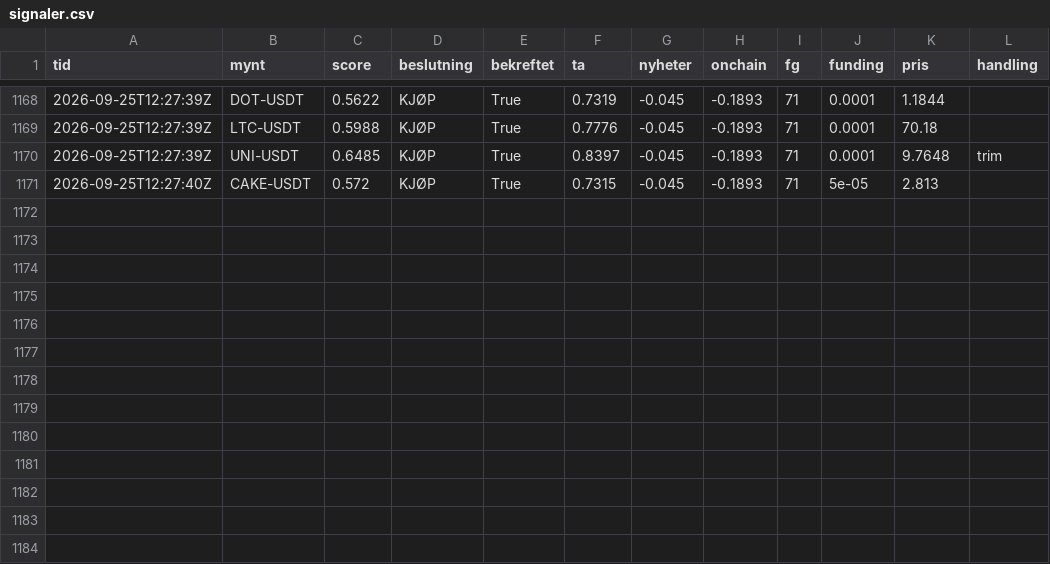
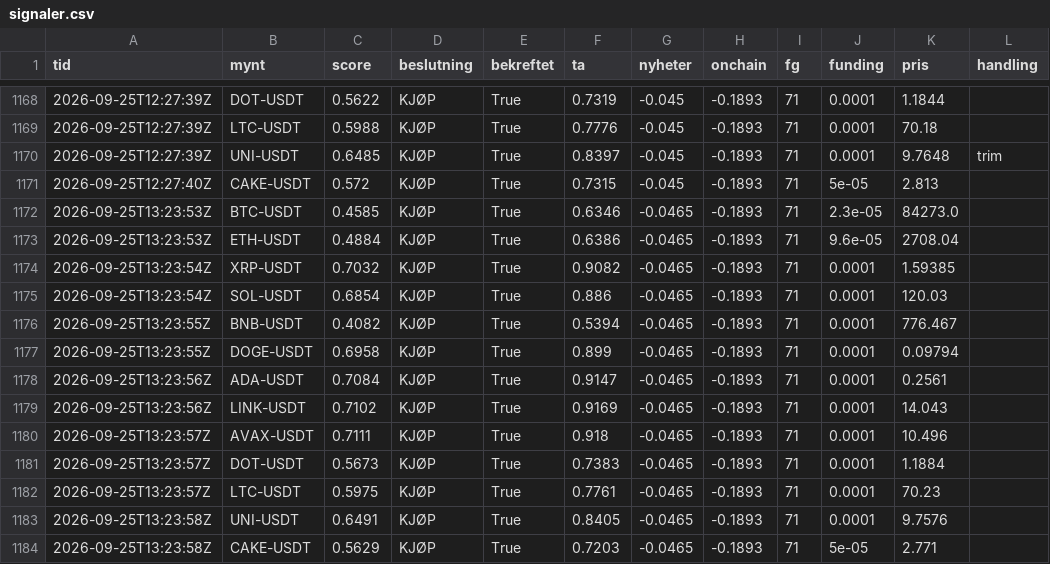
Before and after one commit to bjornandre-jpg/krypto-dashboard, a CSV file: state/system1/signaler.csv, drawn as a sheet; only a part is shown, gaps mark what is left out.

```diff
--- a/state/system1/signaler.csv
+++ b/state/system1/signaler.csv
@@ -1171 +1171,14 @@ tid,mynt,score,beslutning,bekreftet,ta,nyheter,onchain,fg,funding,pris,handling
 2026-09-25T12:27:40Z,CAKE-USDT,0.572,KJØP,True,0.7315,-0.045,-0.1893,71,5e-05,2.813,
+2026-09-25T13:23:53Z,BTC-USDT,0.4585,KJØP,True,0.6346,-0.0465,-0.1893,71,2.3e-05,84273.0,
+2026-09-25T13:23:53Z,ETH-USDT,0.4884,KJØP,True,0.6386,-0.0465,-0.1893,71,9.6e-05,2708.04,
+2026-09-25T13:23:54Z,XRP-USDT,0.7032,KJØP,True,0.9082,-0.0465,-0.1893,71,0.0001,1.59385,
+2026-09-25T13:23:54Z,SOL-USDT,0.6854,KJØP,True,0.886,-0.0465,-0.1893,71,0.0001,120.03,
+2026-09-25T13:23:55Z,BNB-USDT,0.4082,KJØP,True,0.5394,-0.0465,-0.1893,71,0.0001,776.467,
+2026-09-25T13:23:55Z,DOGE-USDT,0.6958,KJØP,True,0.899,-0.0465,-0.1893,71,0.0001,0.09794,
+2026-09-25T13:23:56Z,ADA-USDT,0.7084,KJØP,True,0.9147,-0.0465,-0.1893,71,0.0001,0.2561,
+2026-09-25T13:23:56Z,LINK-USDT,0.7102,KJØP,True,0.9169,-0.0465,-0.1893,71,0.0001,14.043,
+2026-09-25T13:23:57Z,AVAX-USDT,0.7111,KJØP,True,0.918,-0.0465,-0.1893,71,0.0001,10.496,
+2026-09-25T13:23:57Z,DOT-USDT,0.5673,KJØP,True,0.7383,-0.0465,-0.1893,71,0.0001,1.1884,
+2026-09-25T13:23:57Z,LTC-USDT,0.5975,KJØP,True,0.7761,-0.0465,-0.1893,71,0.0001,70.23,
+2026-09-25T13:23:58Z,UNI-USDT,0.6491,KJØP,True,0.8405,-0.0465,-0.1893,71,0.0001,9.7576,
+2026-09-25T13:23:58Z,CAKE-USDT,0.5629,KJØP,True,0.7203,-0.0465,-0.1893,71,5e-05,2.771,
```
Also changed, not shown: state/krypto100/egenkapital.csv, state/krypto50/egenkapital.csv, 5 other files.
